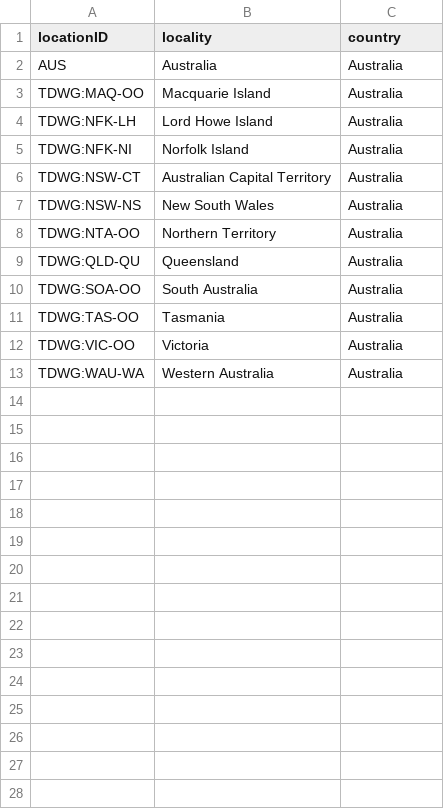
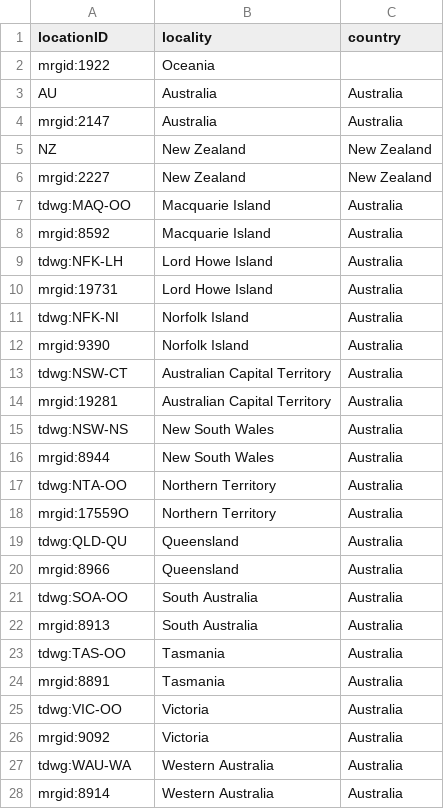
Before and after one commit to AtlasOfLivingAustralia/name-preprocessing, a CSV file: data/config/CoL/Accepted_Locations.csv, drawn as a sheet.

```diff
--- a/data/config/CoL/Accepted_Locations.csv
+++ b/data/config/CoL/Accepted_Locations.csv
@@ -1,13 +1,28 @@
 locationID,locality,country
-AUS,Australia,Australia
-TDWG:MAQ-OO,Macquarie Island,Australia
-TDWG:NFK-LH,Lord Howe Island,Australia
-TDWG:NFK-NI,Norfolk Island,Australia
-TDWG:NSW-CT,Australian Capital Territory,Australia
-TDWG:NSW-NS,New South Wales,Australia
-TDWG:NTA-OO,Northern Territory,Australia
-TDWG:QLD-QU,Queensland,Australia
-TDWG:SOA-OO,South Australia,Australia
-TDWG:TAS-OO,Tasmania,Australia
-TDWG:VIC-OO,Victoria,Australia
-TDWG:WAU-WA,Western Australia,Australia
+mrgid:1922,Oceania,
+AU,Australia,Australia
+mrgid:2147,Australia,Australia
+NZ,New Zealand,New Zealand
+mrgid:2227,New Zealand,New Zealand
+tdwg:MAQ-OO,Macquarie Island,Australia
+mrgid:8592,Macquarie Island,Australia
+tdwg:NFK-LH,Lord Howe Island,Australia
+mrgid:19731,Lord Howe Island,Australia
+tdwg:NFK-NI,Norfolk Island,Australia
+mrgid:9390,Norfolk Island,Australia
+tdwg:NSW-CT,Australian Capital Territory,Australia
+mrgid:19281,Australian Capital Territory,Australia
+tdwg:NSW-NS,New South Wales,Australia
+mrgid:8944,New South Wales,Australia
+tdwg:NTA-OO,Northern Territory,Australia
+mrgid:17559O,Northern Territory,Australia
+tdwg:QLD-QU,Queensland,Australia
+mrgid:8966,Queensland,Australia
+tdwg:SOA-OO,South Australia,Australia
+mrgid:8913,South Australia,Australia
+tdwg:TAS-OO,Tasmania,Australia
+mrgid:8891,Tasmania,Australia
+tdwg:VIC-OO,Victoria,Australia
+mrgid:9092,Victoria,Australia
+tdwg:WAU-WA,Western Australia,Australia
+mrgid:8914,Western Australia,Australia
```
Also changed, not shown: data/config/CoL/Taxonomic_Status_Map.csv, data/config/Location/Other_Location_Mappings.csv, 37 other files.
